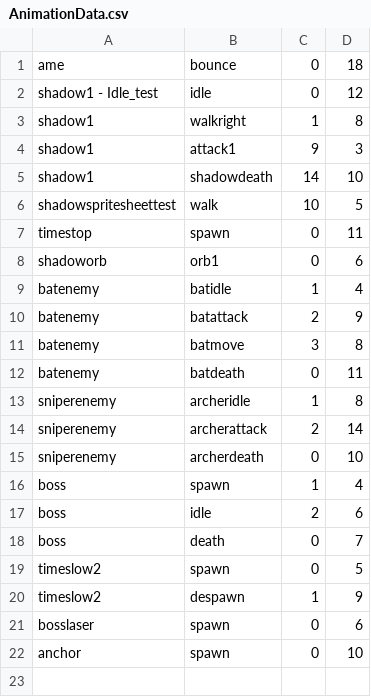
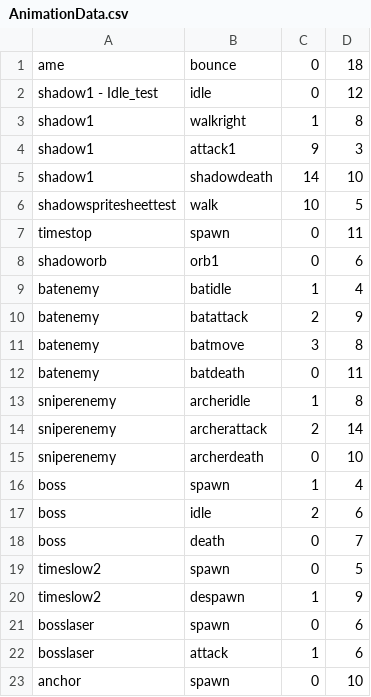
Before and after one commit to Emotionnss/ShadowNights, a CSV file: AlphaEngine/Assets/Data/AnimationData.csv, drawn as a sheet.

```diff
--- a/AlphaEngine/Assets/Data/AnimationData.csv
+++ b/AlphaEngine/Assets/Data/AnimationData.csv
@@ -21,2 +21,3 @@ timeslow2,despawn,1,9
 bosslaser,spawn,0,6
+bosslaser,attack,1,6
 anchor,spawn,0,10
```
Also changed, not shown: 8 other files.
